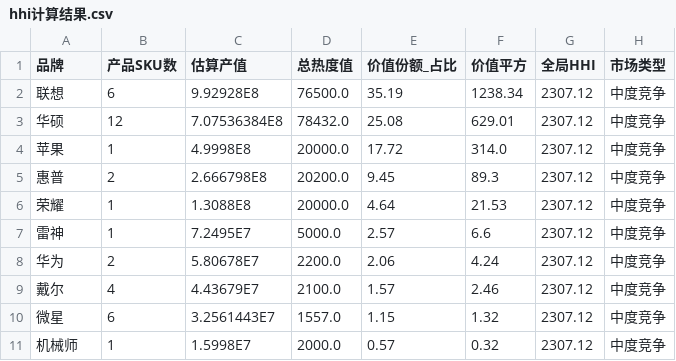
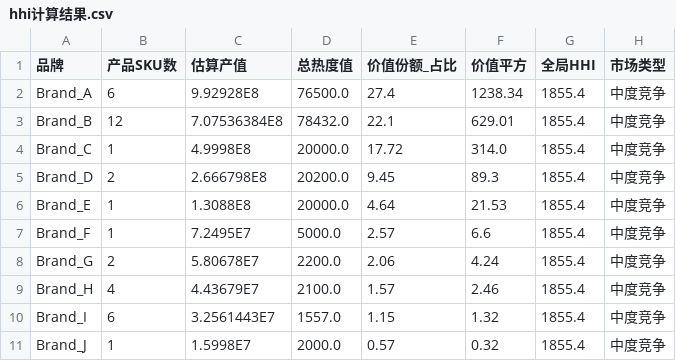
Before and after one commit to myxzzz/high-end-laptop-market, a CSV file: data/output/hhi计算结果.csv, drawn as a sheet.

```diff
--- a/data/output/hhi计算结果.csv
+++ b/data/output/hhi计算结果.csv
@@ -1,11 +1,11 @@
 品牌,产品SKU数,估算产值,总热度值,价值份额_占比,价值平方,全局HHI,市场类型
-联想,6,9.92928E8,76500.0,35.19,1238.34,2307.12,中度竞争
-华硕,12,7.07536384E8,78432.0,25.08,629.01,2307.12,中度竞争
-苹果,1,4.9998E8,20000.0,17.72,314.0,2307.12,中度竞争
-惠普,2,2.666798E8,20200.0,9.45,89.3,2307.12,中度竞争
-荣耀,1,1.3088E8,20000.0,4.64,21.53,2307.12,中度竞争
-雷神,1,7.2495E7,5000.0,2.57,6.6,2307.12,中度竞争
-华为,2,5.80678E7,2200.0,2.06,4.24,2307.12,中度竞争
-戴尔,4,4.43679E7,2100.0,1.57,2.46,2307.12,中度竞争
-微星,6,3.2561443E7,1557.0,1.15,1.32,2307.12,中度竞争
-机械师,1,1.5998E7,2000.0,0.57,0.32,2307.12,中度竞争
+Brand_A,6,9.92928E8,76500.0,27.4,1238.34,1855.4,中度竞争
+Brand_B,12,7.07536384E8,78432.0,22.1,629.01,1855.4,中度竞争
+Brand_C,1,4.9998E8,20000.0,17.72,314.0,1855.4,中度竞争
+Brand_D,2,2.666798E8,20200.0,9.45,89.3,1855.4,中度竞争
+Brand_E,1,1.3088E8,20000.0,4.64,21.53,1855.4,中度竞争
+Brand_F,1,7.2495E7,5000.0,2.57,6.6,1855.4,中度竞争
+Brand_G,2,5.80678E7,2200.0,2.06,4.24,1855.4,中度竞争
+Brand_H,4,4.43679E7,2100.0,1.57,2.46,1855.4,中度竞争
+Brand_I,6,3.2561443E7,1557.0,1.15,1.32,1855.4,中度竞争
+Brand_J,1,1.5998E7,2000.0,0.57,0.32,1855.4,中度竞争
```
Also changed, not shown: data/output/不同类硬件占比.csv, data/output/各品牌影子价格查.csv, 14 other files.
